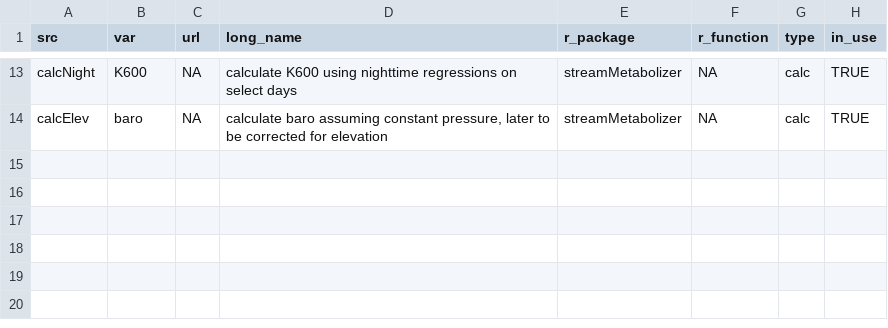
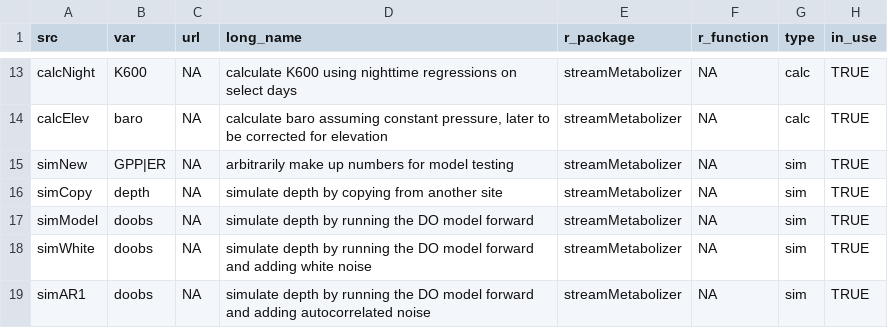
Before and after one commit to DOI-USGS/mda.streams, a TSV file: inst/extdata/src_codes.tsv, drawn as a sheet; only a part is shown, gaps mark what is left out; the diff names each change by its address in the sheet, - before the commit and + after, or states it on an @@ line.

Commit message:
add src and var codes for simulated data

```diff
--- a/inst/extdata/src_codes.tsv
+++ b/inst/extdata/src_codes.tsv
+row 15: simNew | GPP|ER | NA | arbitrarily make up numbers for model testing | streamMetabolizer | NA | sim | TRUE
+row 16: simCopy | depth | NA | simulate depth by copying from another site | streamMetabolizer | NA | sim | TRUE
+row 17: simModel | doobs | NA | simulate depth by running the DO model forward | streamMetabolizer | NA | sim | TRUE
+row 18: simWhite | doobs | NA | simulate depth by running the DO model forward and adding white noise | streamMetabolizer | NA | sim | TRUE
+row 19: simAR1 | doobs | NA | simulate depth by running the DO model forward and adding autocorrelated noise | streamMetabolizer | NA | sim | TRUE
```
Also changed, not shown: inst/extdata/var_codes.tsv, 5 other files.
